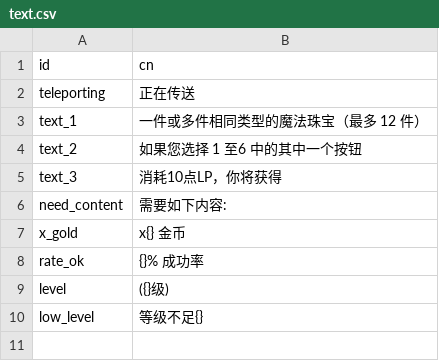
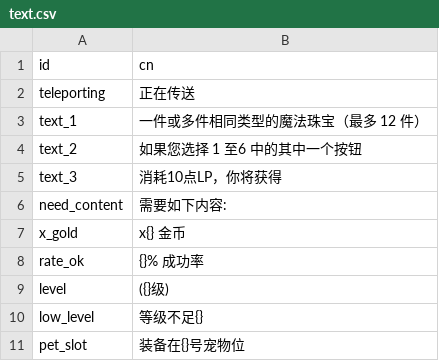
Before and after one commit to qcdong2016/LH_Assets, a CSV file: data/text.csv, drawn as a sheet.

Commit message:
pet

```diff
--- a/data/text.csv
+++ b/data/text.csv
@@ -10 +10,2 @@ level,({}级)
 low_level,等级不足{}
+pet_slot,装备在{}号宠物位
```
